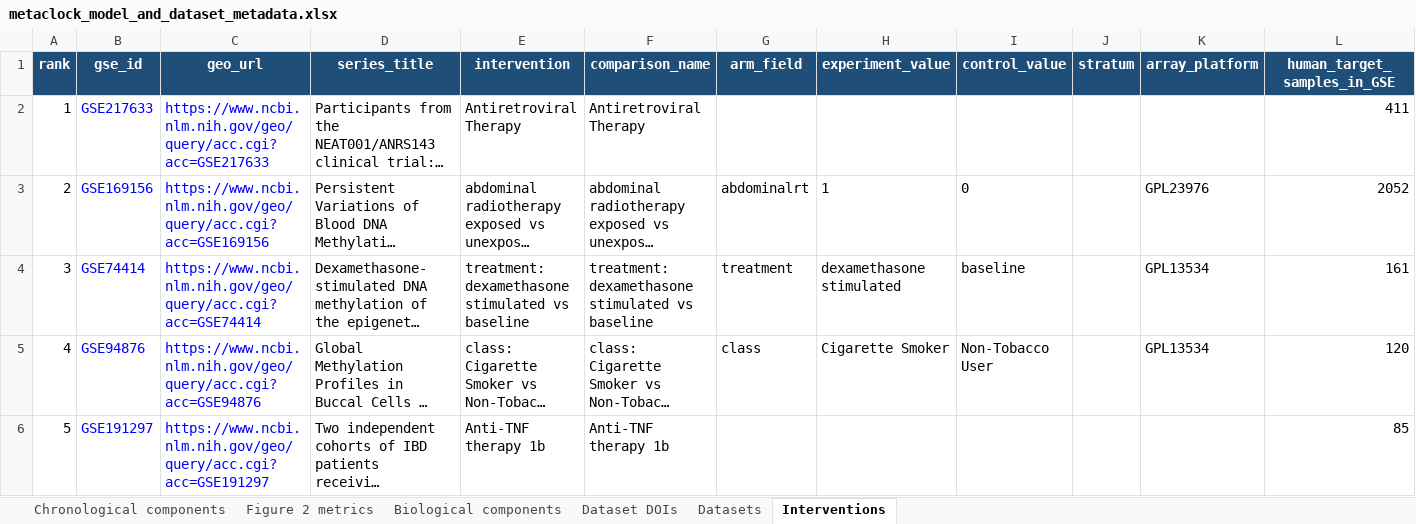
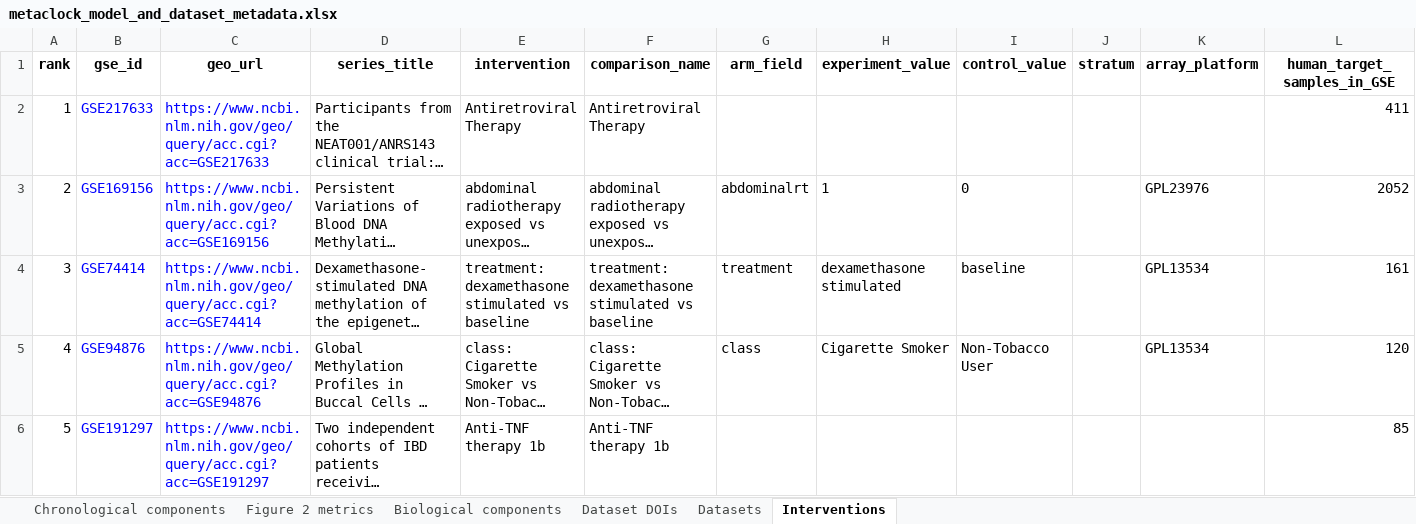
Before and after one commit to Sun-Aging-Lab/MetaClock, an Excel workbook: metaclock_model_and_dataset_metadata.xlsx, sheet Interventions, drawn as a sheet; only a part is shown; long unchanged cells end in …; values as stored, in another font and other column widths than the file's, no borders; table styles not drawn; the diff covers the shown part only; the diff names each change by its address in the sheet, - before the commit and + after, or states it on an @@ line.

Commit message:
refactor

```diff
--- a/metaclock_model_and_dataset_metadata.xlsx (sheet Interventions)
+++ b/metaclock_model_and_dataset_metadata.xlsx (sheet Interventions)
@@ A1:L1 fill: #1F4E78 → none, text colour: #FFFFFF → black @@
```
Also changed, not shown: cell formats elsewhere in this sheet, sheet Datasets.
